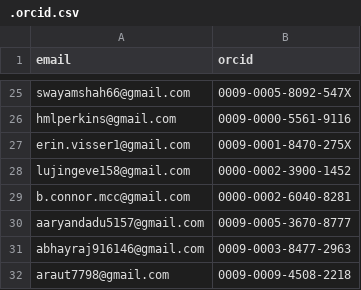
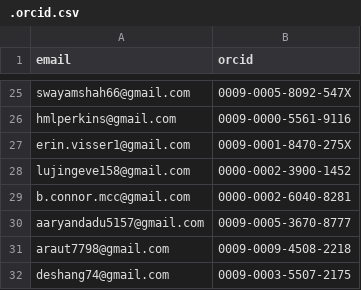
Before and after one commit to tardis-sn/tardis, a CSV file: .orcid.csv, drawn as a sheet; only a part is shown, gaps mark what is left out.

Commit message:
[GSoC] Add ASV benchmarks for montecarlo transport module
mailmap and orcid entries

Add docstrings

```diff
--- a/.orcid.csv
+++ b/.orcid.csv
@@ -30,3 +30,3 @@ b.connor.mcc@gmail.com,0000-0002-6040-8281
 aaryandadu5157@gmail.com,0009-0005-3670-8777
-abhayraj916146@gmail.com,0009-0003-8477-2963
 araut7798@gmail.com ,0009-0009-4508-2218
+deshang74@gmail.com,0009-0003-5507-2175
```
Also changed, not shown: 2 other files.
